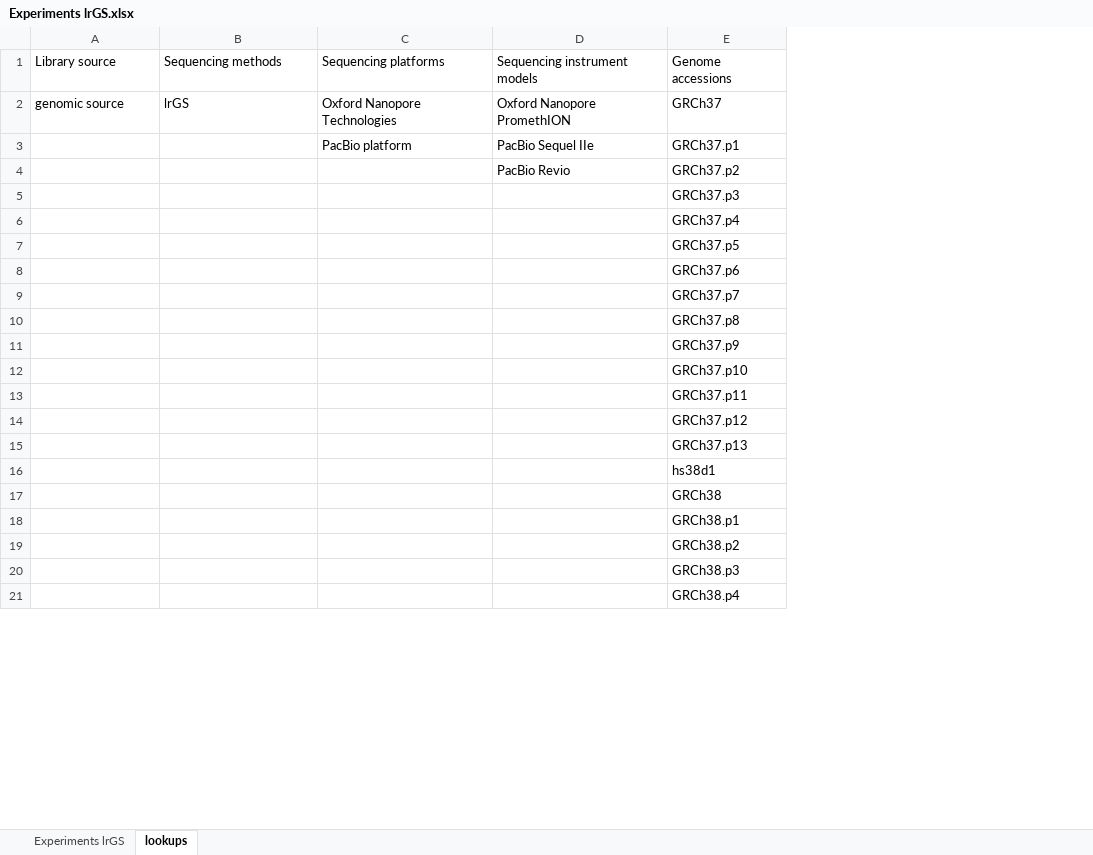
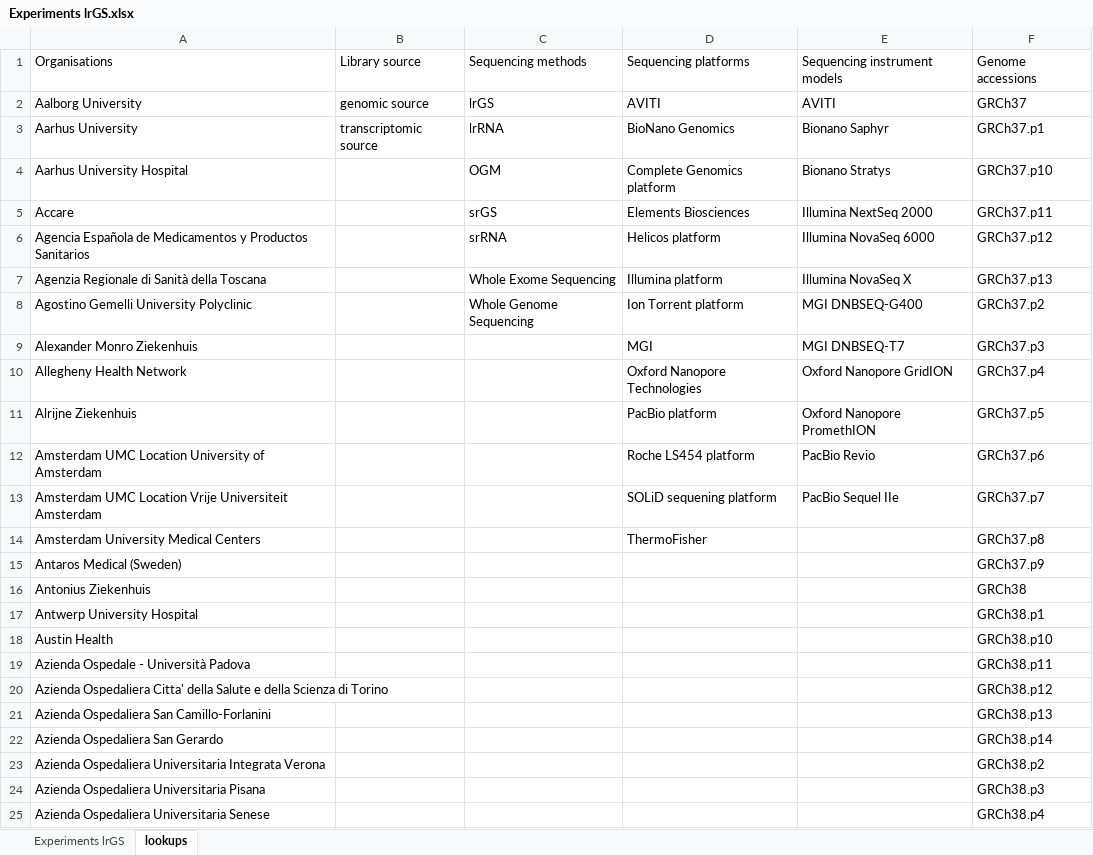
Before and after one commit to molgenis/projects-erdera, an Excel workbook: templates/Experiments lrGS.xlsx, sheet lookups, drawn as a sheet; only a part is shown; values as stored, in another font and other column widths than the file's, no borders; removed rows and columns are numbered as before the commit, all else as after; the diff covers the shown part only; the diff names each change by its address in the sheet, - before the commit and + after, or states it on an @@ line.

```diff
--- a/templates/Experiments lrGS.xlsx (sheet lookups)
+++ b/templates/Experiments lrGS.xlsx (sheet lookups)
+column A, rows 1-2: Organisations | Aalborg University; rows 13-17: Amsterdam UMC Location Vrije Universiteit Amsterdam | Amsterdam University Medical Centers | Antaros Medical (Sweden) | Antonius Ziekenhuis | Antwerp University Hospital; rows 23-25: Azienda Ospedaliera Universitaria Integrata Verona | Azienda Ospedaliera Universitaria Pisana | Azienda Ospedaliera Universitaria Senese
-D2: Oxford Nanopore Technologies
+D2: AVITI
-E2: Oxford Nanopore PromethION
+E2: AVITI
+row 3: Aarhus University | transcriptomic source | lrRNA | BioNano Genomics | Bionano Saphyr | GRCh37.p1
+row 4: Aarhus University Hospital |  | OGM | Complete Genomics platform | Bionano Stratys | GRCh37.p10
+row 5: Accare |  | srGS | Elements Biosciences | Illumina NextSeq 2000 | GRCh37.p11
+row 6: Agencia Española de Medicamentos y Productos Sanitarios |  | srRNA | Helicos platform | Illumina NovaSeq 6000 | GRCh37.p12
+row 7: Agenzia Regionale di Sanità della Toscana |  | Whole Exome Sequencing | Illumina platform | Illumina NovaSeq X | GRCh37.p13
+row 8: Agostino Gemelli University Polyclinic |  | Whole Genome Sequencing | Ion Torrent platform | MGI DNBSEQ-G400 | GRCh37.p2
+row 9: Alexander Monro Ziekenhuis |  |  | MGI | MGI DNBSEQ-T7 | GRCh37.p3
+row 10: Allegheny Health Network |  |  | Oxford Nanopore Technologies | Oxford Nanopore GridION | GRCh37.p4
+row 11: Alrijne Ziekenhuis |  |  | PacBio platform | Oxford Nanopore PromethION | GRCh37.p5
+row 12: Amsterdam UMC Location University of Amsterdam |  |  | Roche LS454 platform | PacBio Revio | GRCh37.p6
-D13: PacBio platform
+D13: SOLiD sequening platform
-F13: GRCh37.p1
+F13: GRCh37.p7
-row 4:  |  |  | PacBio Revio | GRCh37.p2
-row 5:  |  |  |  | GRCh37.p3
-row 6:  |  |  |  | GRCh37.p4
-row 7:  |  |  |  | GRCh37.p5
-row 8:  |  |  |  | GRCh37.p6
-row 9:  |  |  |  | GRCh37.p7
-D14: (empty)
+D14: ThermoFisher
-row 12:  |  |  |  | GRCh37.p10
-row 13:  |  |  |  | GRCh37.p11
-row 14:  |  |  |  | GRCh37.p12
-row 15:  |  |  |  | GRCh37.p13
@@ row 16 moved to row 31: Azienda Usl Toscana Centro @@
+row 18: Austin Health |  |  |  |  | GRCh38.p10
+row 19: Azienda Ospedale - Università Padova |  |  |  |  | GRCh38.p11
+row 20: Azienda Ospedaliera Citta' della Salute e della Scienza di Torino |  |  |  |  | GRCh38.p12
+row 21: Azienda Ospedaliera San Camillo-Forlanini |  |  |  |  | GRCh38.p13
+row 22: Azienda Ospedaliera San Gerardo |  |  |  |  | GRCh38.p14
```
Also changed, not shown: 298 added rows and 5 edited cells elsewhere in this sheet, sheet Experiments lrGS, templates/Experiments OGM.xlsx, templates/Experiments RNA.xlsx, 4 other files.
